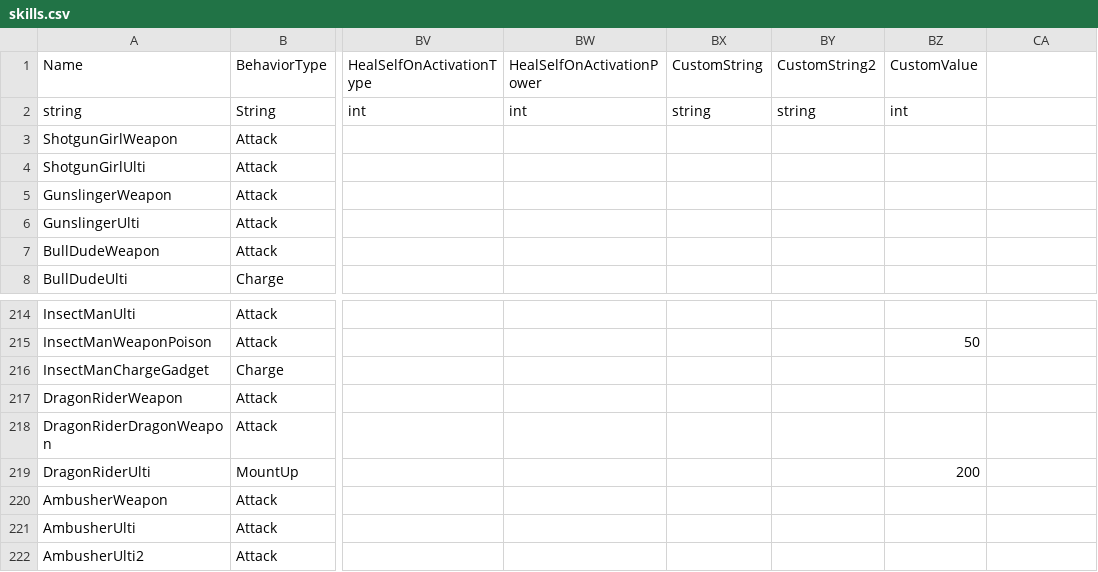
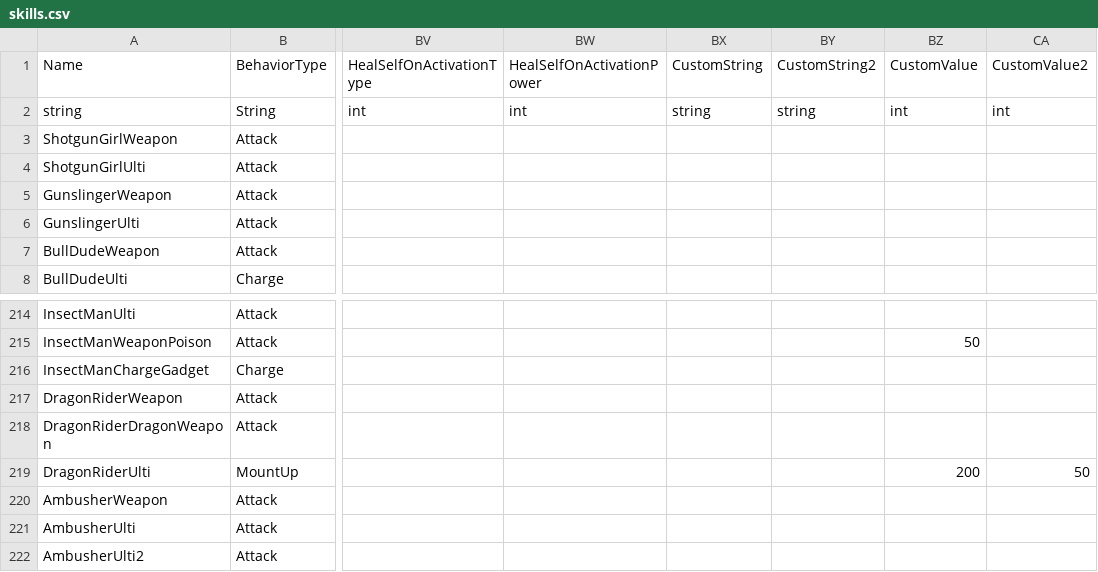
Before and after one commit to DarshanKing0/bs-file-checker-beta, a CSV file: assets/csv_logic/skills.csv, drawn as a sheet; only a part is shown, gaps mark what is left out; the diff names each change by its address in the sheet, - before the commit and + after, or states it on an @@ line.

```diff
--- a/assets/csv_logic/skills.csv
+++ b/assets/csv_logic/skills.csv
-CA1: (empty)
+CA1: CustomValue2
-CA2 (CustomValue2): (empty)
+CA2 (CustomValue2): int
-CA219 (CustomValue2): (empty)
+CA219 (CustomValue2): 50
```
Also changed, not shown: assets/csv_logic/cards.csv, assets/csv_logic/characters.csv, 26 other files.
